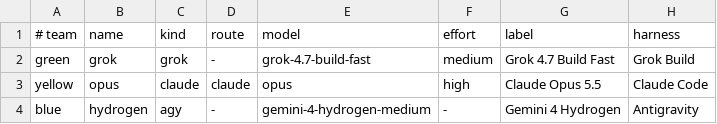
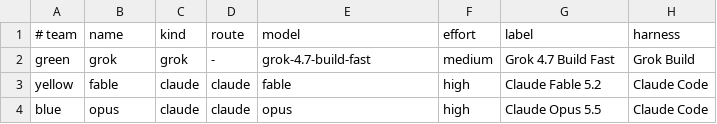
Before and after one commit to nwinter/factorio-ai-party, a TSV file: agent/mt/stage2/s2a2.tsv, drawn as a sheet.

```diff
--- a/agent/mt/stage2/s2a2.tsv
+++ b/agent/mt/stage2/s2a2.tsv
@@ -2,3 +2,3 @@
 green	grok	grok	-	grok-4.7-build-fast	medium	Grok 4.7 Build Fast	Grok Build
-yellow	opus	claude	claude	opus	high	Claude Opus 5.5	Claude Code
-blue	hydrogen	agy	-	gemini-4-hydrogen-medium	-	Gemini 4 Hydrogen	Antigravity
+yellow	fable	claude	claude	fable	high	Claude Fable 5.2	Claude Code
+blue	opus	claude	claude	opus	high	Claude Opus 5.5	Claude Code
```
Also changed, not shown: agent/mt/stage2/s2b.tsv, 2 other files.
